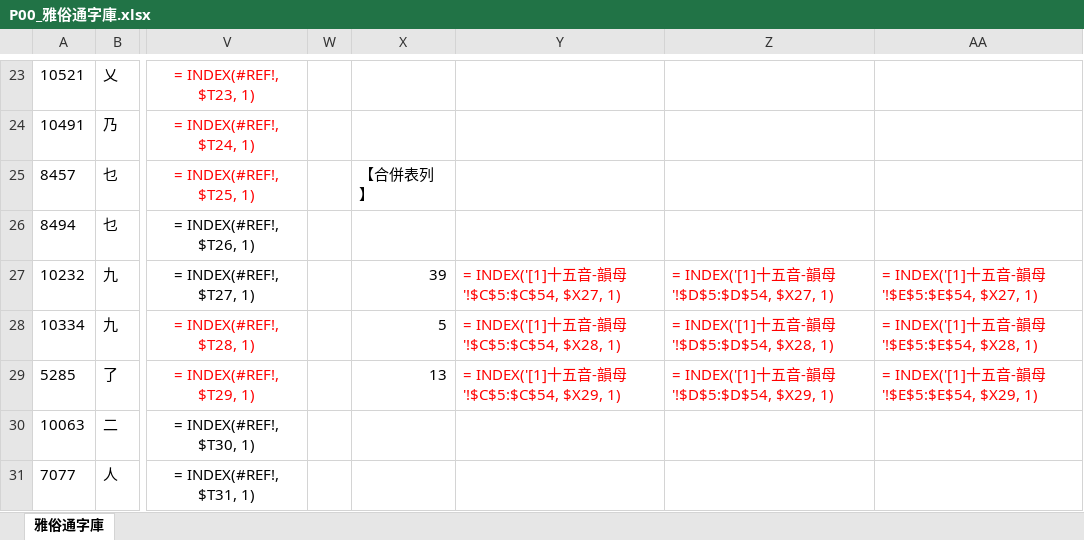
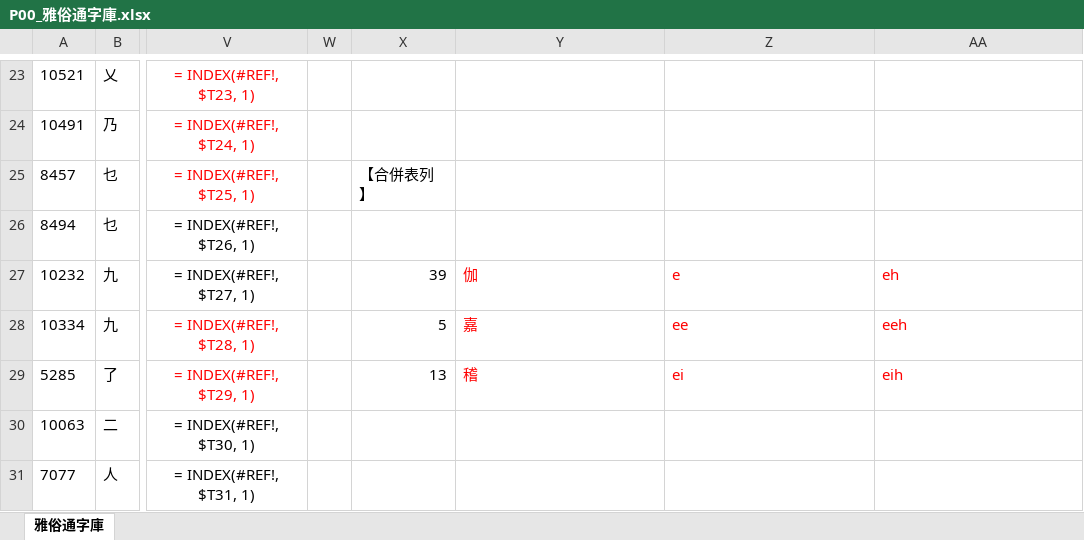
Before and after one commit to AlanJui/ngeesiokthong, an Excel workbook: docs/P00_雅俗通字庫.xlsx, sheet 雅俗通字庫, drawn as a sheet; only a part is shown, gaps mark what is left out; values as stored, in another font and other column widths than the file's, no borders; formulas are shown in place of their values; table styles not drawn; the diff covers the shown part only; the diff names each change by its address in the sheet, - before the commit and + after, or states it on an @@ line.

```diff
--- a/docs/P00_雅俗通字庫.xlsx (sheet 雅俗通字庫)
+++ b/docs/P00_雅俗通字庫.xlsx (sheet 雅俗通字庫)
-Y27: = INDEX('[1]十五音-韻母'!$C$5:$C$54, $X27, 1)
+Y27: 伽
-Z27: = INDEX('[1]十五音-韻母'!$D$5:$D$54, $X27, 1)
+Z27: e
-AA27: = INDEX('[1]十五音-韻母'!$E$5:$E$54, $X27, 1)
+AA27: eh
-Y28: = INDEX('[1]十五音-韻母'!$C$5:$C$54, $X28, 1)
+Y28: 嘉
-Z28: = INDEX('[1]十五音-韻母'!$D$5:$D$54, $X28, 1)
+Z28: ee
-AA28: = INDEX('[1]十五音-韻母'!$E$5:$E$54, $X28, 1)
+AA28: eeh
-Y29: = INDEX('[1]十五音-韻母'!$C$5:$C$54, $X29, 1)
+Y29: 稽
-Z29: = INDEX('[1]十五音-韻母'!$D$5:$D$54, $X29, 1)
+Z29: ei
-AA29: = INDEX('[1]十五音-韻母'!$E$5:$E$54, $X29, 1)
+AA29: eih
```
Also changed, not shown: 24 edited cells elsewhere in this sheet, docs/P01_韻母八音反切表.xlsx, 1 other file.
